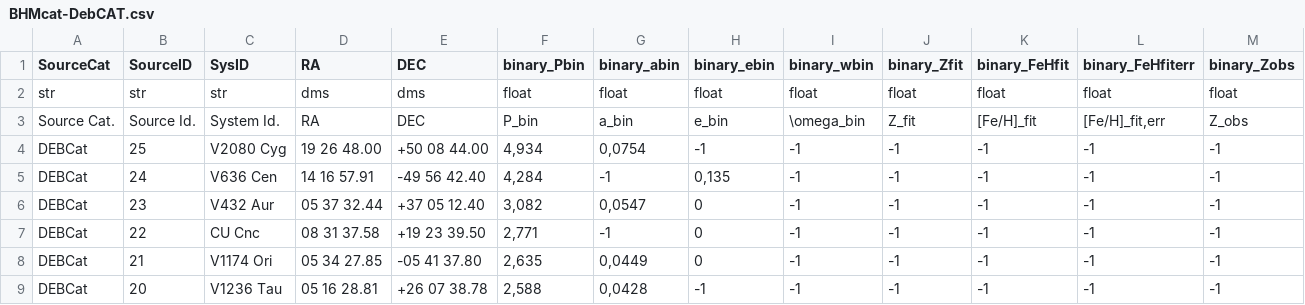
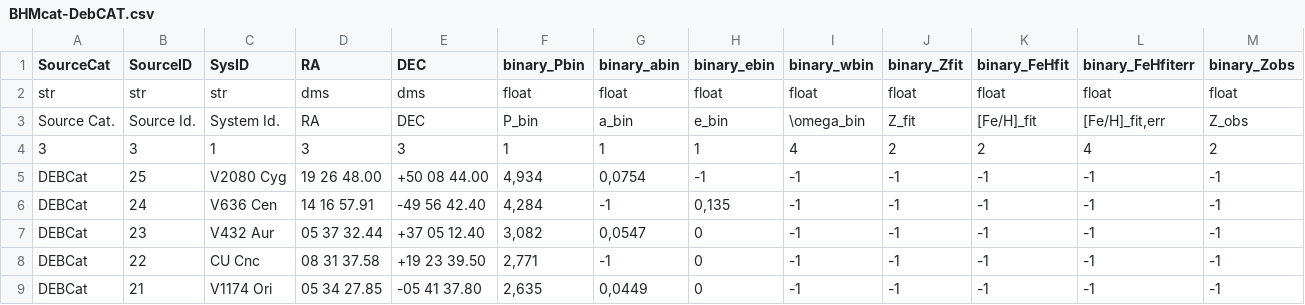
Before and after one commit to facom/BHMcalc, a CSV file: BHM/data/BHMcat/BHMcat-DebCAT.csv, drawn as a sheet; only a part is shown; the shorter side is filled out with more unchanged rows; rows hold the shown columns only; the diff names each change by its address in the sheet, - before the commit and + after, or states it on an @@ line.

```diff
--- a/BHM/data/BHMcat/BHMcat-DebCAT.csv
+++ b/BHM/data/BHMcat/BHMcat-DebCAT.csv
+row 4: 3 | 3 | 1 | 3 | 3 | 1 | 1 | 1 | 4 | 2 | 2 | 4 | 2
```
Also changed, not shown: BHM/data/BHMcat/BHMcat-EkarCAT.csv, BHM/data/BHMcat/BHMcat-Planets.csv, 10 other files.
